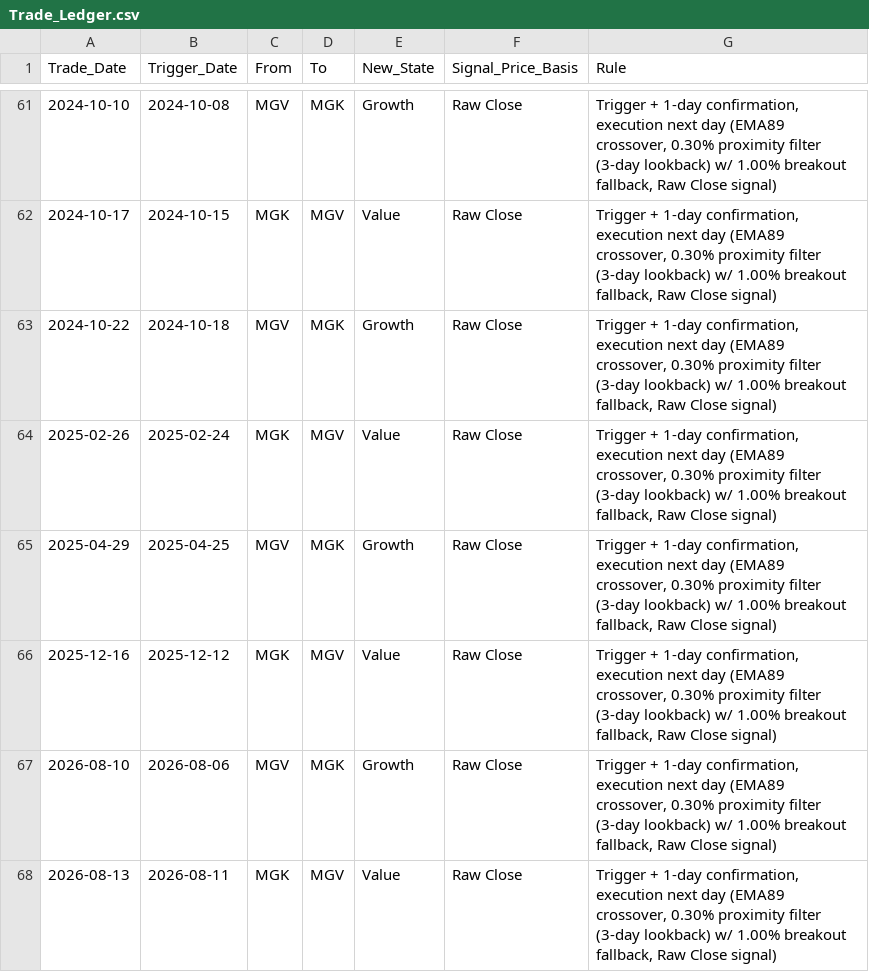
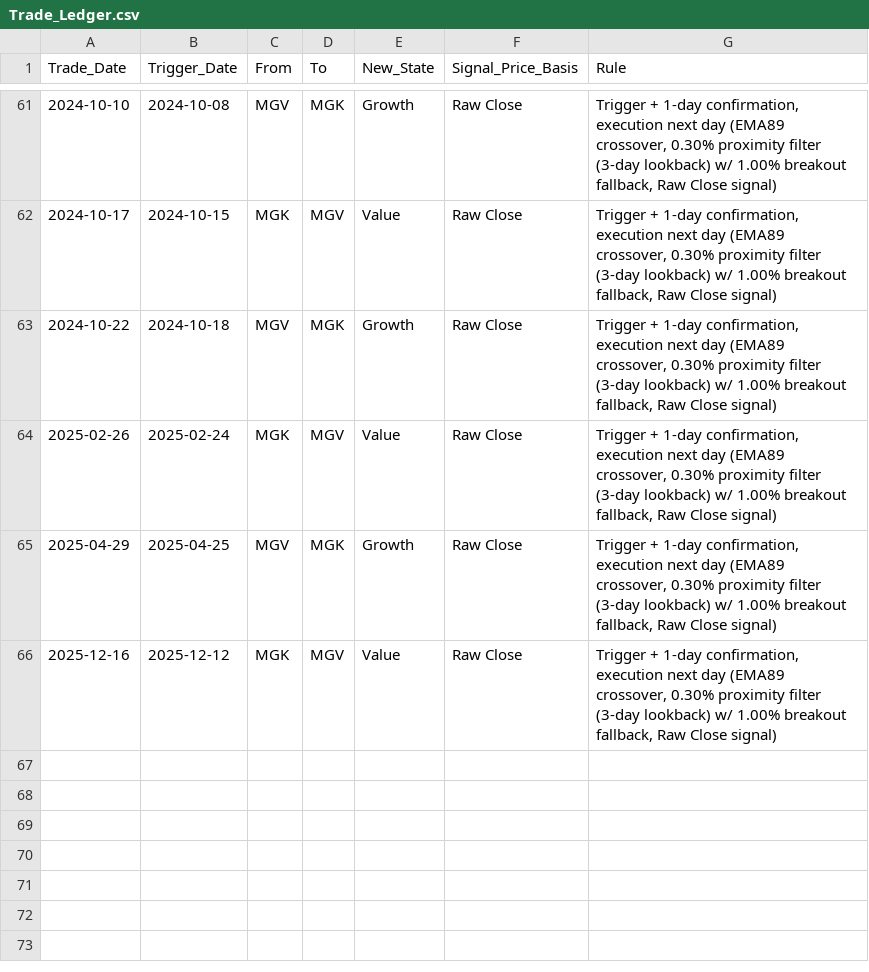
Before and after one commit to wesl8n-sketch/A1V12-Dashboard, a CSV file: Data/Trade_Ledger.csv, drawn as a sheet; only a part is shown, gaps mark what is left out.

```diff
--- a/Data/Trade_Ledger.csv
+++ b/Data/Trade_Ledger.csv
@@ -66,3 +66 @@ Trade_Date,Trigger_Date,From,To,New_State,Signal_Price_Basis,Rule
 2025-12-16,2025-12-12,MGK,MGV,Value,Raw Close,"Trigger + 1-day confirmation, execution next day (EMA89 crossover, 0.30% proximity filter (3-day lookback) w/ 1.00% breakout fallback, Raw Close signal)"
-2026-08-10,2026-08-06,MGV,MGK,Growth,Raw Close,"Trigger + 1-day confirmation, execution next day (EMA89 crossover, 0.30% proximity filter (3-day lookback) w/ 1.00% breakout fallback, Raw Close signal)"
-2026-08-13,2026-08-11,MGK,MGV,Value,Raw Close,"Trigger + 1-day confirmation, execution next day (EMA89 crossover, 0.30% proximity filter (3-day lookback) w/ 1.00% breakout fallback, Raw Close signal)"
```
Also changed, not shown: Data/Alpha_Overlay_Daily_Values.csv, Data/Dividend_Master_Wide.csv, 29 other files.
